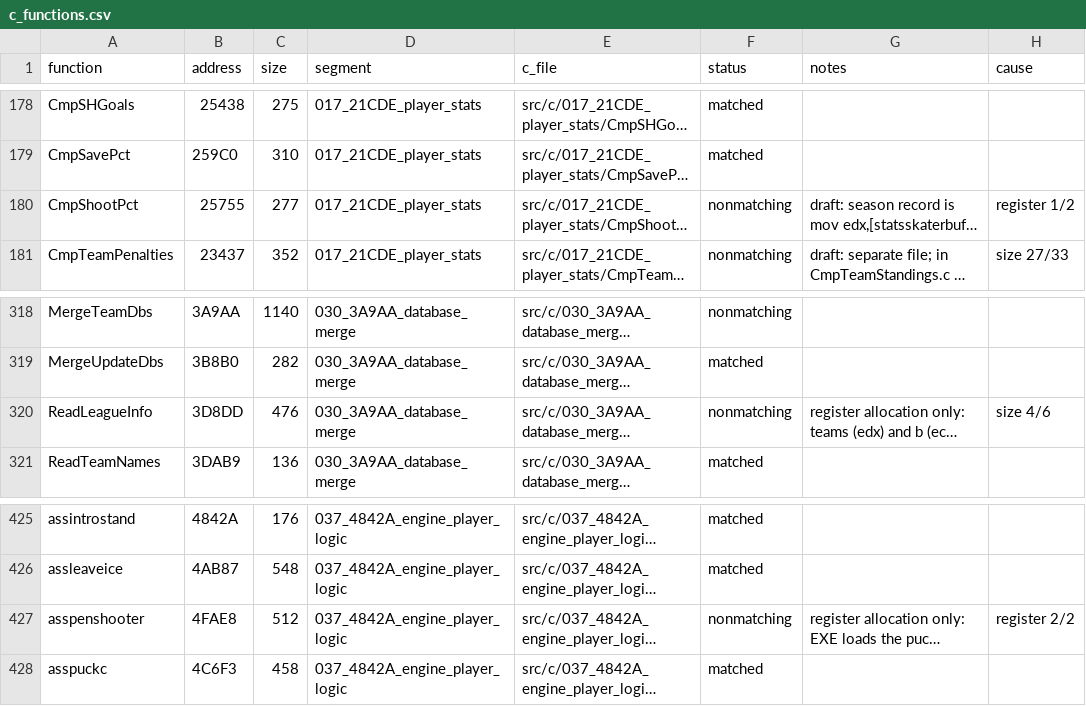
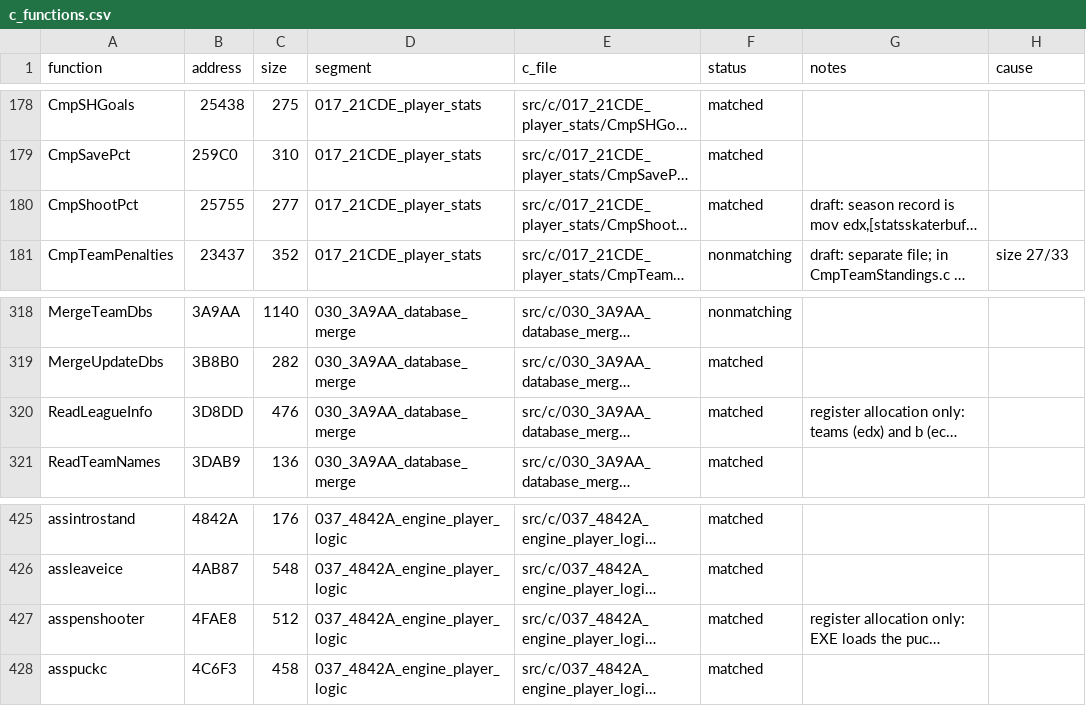
Before and after one commit to Mhopkinsinc/NHL95PC, a CSV file: tools/c_functions.csv, drawn as a sheet; only a part is shown, gaps mark what is left out; long unchanged cells end in …; the diff covers the shown part only; the diff names each change by its address in the sheet, - before the commit and + after, or states it on an @@ line.

```diff
--- a/tools/c_functions.csv
+++ b/tools/c_functions.csv
-F180 (status): nonmatching
+F180 (status): matched
-H180 (cause): register 1/2
+H180 (cause): (empty)
-F320 (status): nonmatching
+F320 (status): matched
-H320 (cause): size 4/6
+H320 (cause): (empty)
-F427 (status): nonmatching
+F427 (status): matched
-H427 (cause): register 2/2
+H427 (cause): (empty)
```
Also changed, not shown: 2 added rows, 2 removed rows and 4 edited cells elsewhere in this file, 9 other files.
